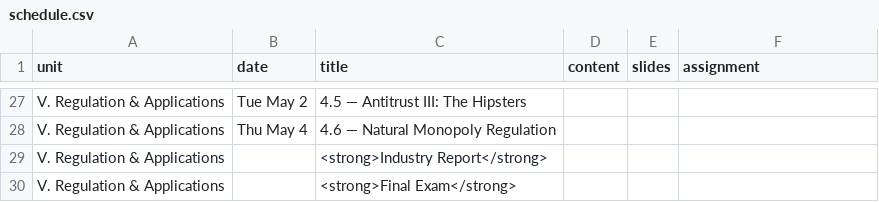
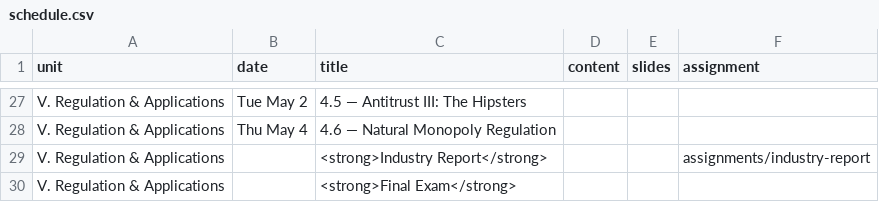
Before and after one commit to ryansafner/ioS23, a CSV file: data/schedule.csv, drawn as a sheet; only a part is shown, gaps mark what is left out.

Commit message:
Industry report; 3.2 pdf

```diff
--- a/data/schedule.csv
+++ b/data/schedule.csv
@@ -28,3 +28,3 @@ V. Regulation & Applications,Tue May 2,4.5 — Antitrust III: The Hipsters,,
 V. Regulation & Applications,Thu May 4,4.6 — Natural Monopoly Regulation,,
-V. Regulation & Applications,,<strong>Industry Report</strong>
+V. Regulation & Applications,,<strong>Industry Report</strong>,,,assignments/industry-report
 V. Regulation & Applications,,<strong>Final Exam</strong>
```
Also changed, not shown: 7 other files.
